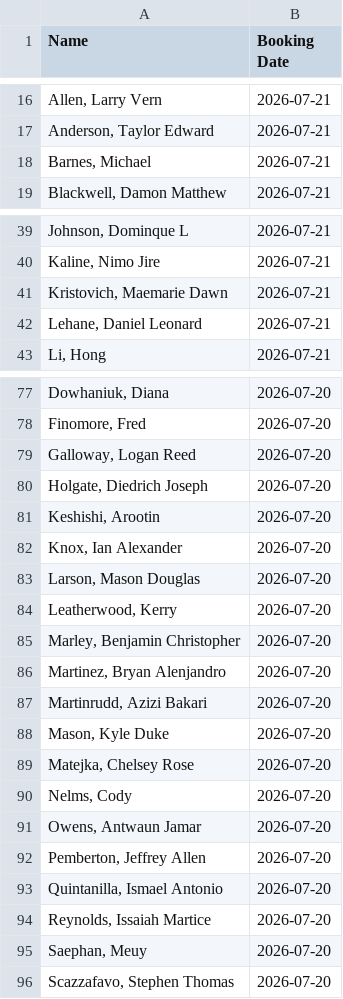
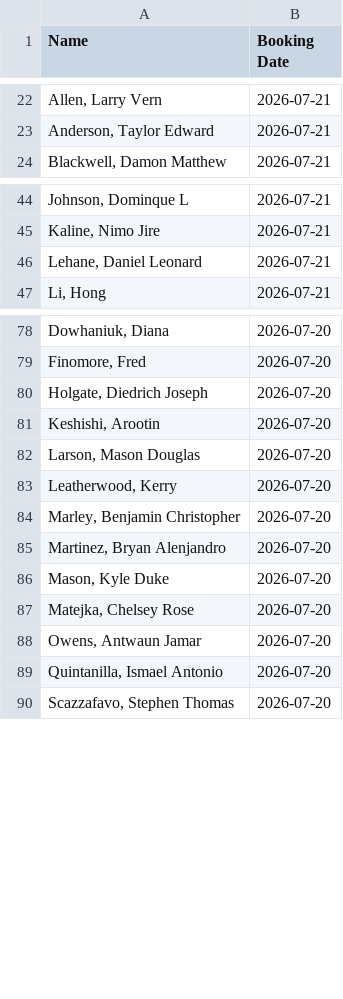
Before and after one commit to NguyenDa18/Portland-Jail-Data-Crawler, a CSV file: csvs/inmate_bookings.csv, drawn as a sheet; only a part is shown, gaps mark what is left out; the diff covers the shown part only.

```diff
--- a/csvs/inmate_bookings.csv
+++ b/csvs/inmate_bookings.csv
@@ -17,3 +23,2 @@ Name,Booking Date
 "Anderson, Taylor Edward",2026-07-21
-"Barnes, Michael ",2026-07-21
 "Blackwell, Damon Matthew",2026-07-21
@@ -40,3 +45,2 @@ Name,Booking Date
 "Kaline, Nimo Jire",2026-07-21
-"Kristovich, Maemarie Dawn",2026-07-21
 "Lehane, Daniel Leonard",2026-07-21
@@ -78,6 +79,4 @@ Name,Booking Date
 "Finomore, Fred ",2026-07-20
-"Galloway, Logan Reed",2026-07-20
 "Holgate, Diedrich Joseph",2026-07-20
 "Keshishi, Arootin ",2026-07-20
-"Knox, Ian Alexander",2026-07-20
 "Larson, Mason Douglas",2026-07-20
@@ -86,11 +85,6 @@ Name,Booking Date
 "Martinez, Bryan Alenjandro",2026-07-20
-"Martinrudd, Azizi Bakari",2026-07-20
 "Mason, Kyle Duke",2026-07-20
 "Matejka, Chelsey Rose",2026-07-20
-"Nelms, Cody ",2026-07-20
 "Owens, Antwaun Jamar",2026-07-20
-"Pemberton, Jeffrey Allen",2026-07-20
 "Quintanilla, Ismael Antonio",2026-07-20
-"Reynolds, Issaiah Martice",2026-07-20
-"Saephan, Meuy ",2026-07-20
 "Scazzafavo, Stephen Thomas",2026-07-20
```
Also changed, not shown: 7 added rows, 14 removed rows and 1 edited cell elsewhere in this file, csvs/inmate_charges.csv, csvs/inmate_details.csv.
